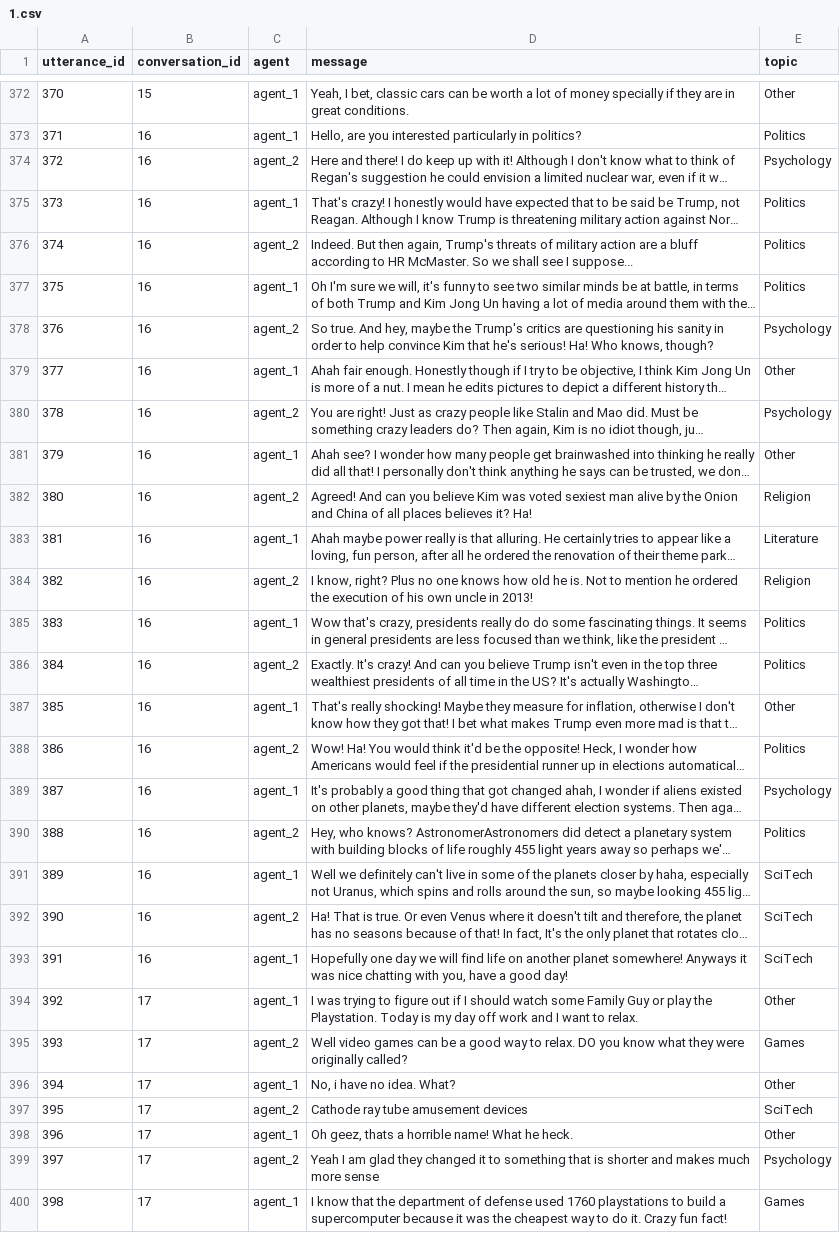
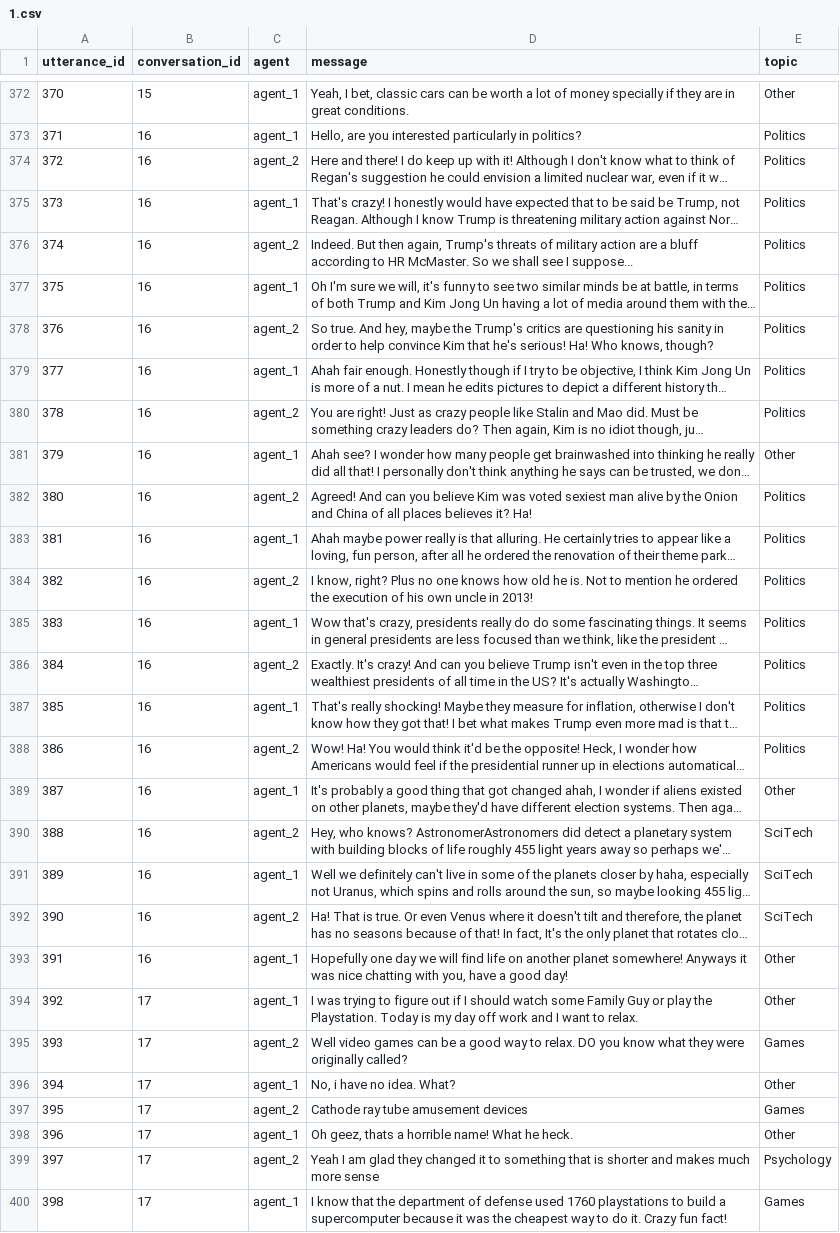
Before and after one commit to IgnatovFedor/dp-profi, a CSV file: data/1.csv, drawn as a sheet; only a part is shown, gaps mark what is left out; long unchanged cells end in …; the diff covers the shown part only; the diff names each change by its address in the sheet, - before the commit and + after, or states it on an @@ line.

```diff
--- a/data/1.csv
+++ b/data/1.csv
-E374 (topic): Psychology
+E374 (topic): Politics
-E378 (topic): Psychology
+E378 (topic): Politics
-E379 (topic): Other
+E379 (topic): Politics
-E380 (topic): Psychology
+E380 (topic): Politics
-E382 (topic): Religion
+E382 (topic): Politics
-E383 (topic): Literature
+E383 (topic): Politics
-E384 (topic): Religion
+E384 (topic): Politics
-E387 (topic): Other
+E387 (topic): Politics
-E389 (topic): Psychology
+E389 (topic): Other
-E390 (topic): Politics
+E390 (topic): SciTech
-E393 (topic): SciTech
+E393 (topic): Other
-E397 (topic): SciTech
+E397 (topic): Games
```
Also changed, not shown: 178 edited cells elsewhere in this file, 2 other files.
